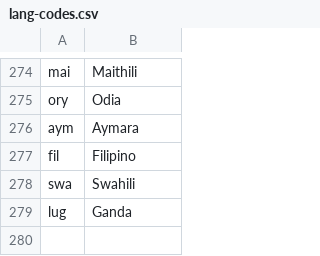
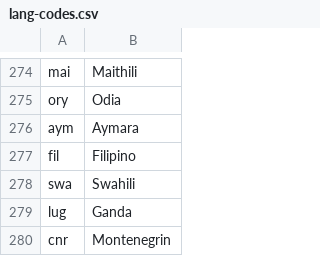
Before and after one commit to clarin-eric/clarin-resource-families, a CSV file: schemas/lang-codes.csv, drawn as a sheet; only a part is shown, gaps mark what is left out; the diff names each change by its address in the sheet, - before the commit and + after, or states it on an @@ line.

Commit message:
Update lang-codes.csv
Added the 'cnr' code.

```diff
--- a/schemas/lang-codes.csv
+++ b/schemas/lang-codes.csv
+row 280: cnr | Montenegrin
```
